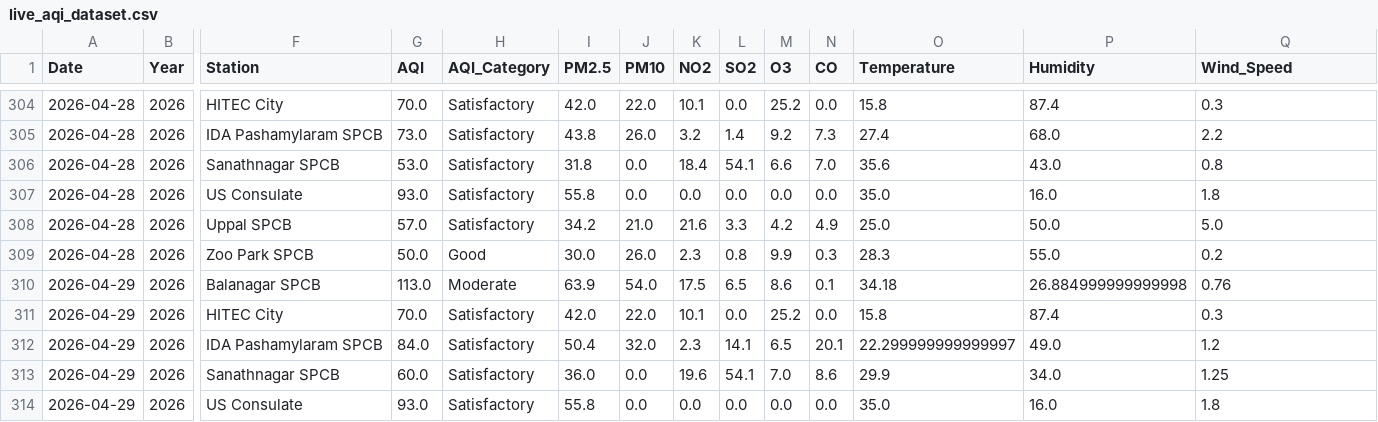
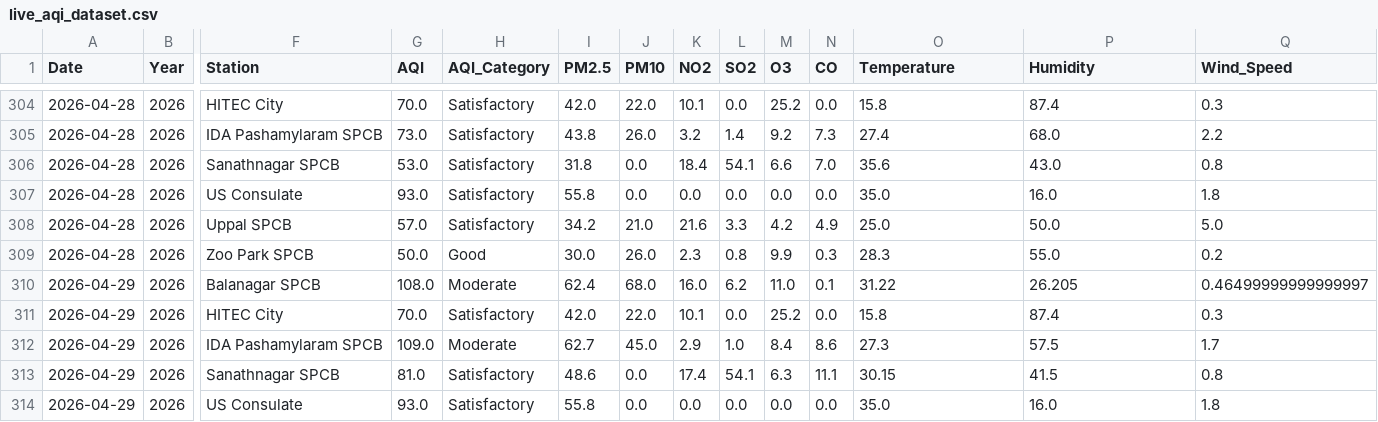
Before and after one commit to Rohan0639/Forecast, a CSV file: data/live_aqi_dataset.csv, drawn as a sheet; only a part is shown, gaps mark what is left out; the diff covers the shown part only; the diff names each change by its address in the sheet, - before the commit and + after, or states it on an @@ line.

```diff
--- a/data/live_aqi_dataset.csv
+++ b/data/live_aqi_dataset.csv
-G310 (AQI): 113.0
+G310 (AQI): 108.0
-I310 (PM2.5): 63.9
+I310 (PM2.5): 62.4
-J310 (PM10): 54.0
+J310 (PM10): 68.0
-K310 (NO2): 17.5
+K310 (NO2): 16.0
-L310 (SO2): 6.5
+L310 (SO2): 6.2
-M310 (O3): 8.6
+M310 (O3): 11.0
-O310 (Temperature): 34.18
+O310 (Temperature): 31.22
-P310 (Humidity): 26.884999999999998
+P310 (Humidity): 26.205
-Q310 (Wind_Speed): 0.76
+Q310 (Wind_Speed): 0.46499999999999997
-G312 (AQI): 84.0
+G312 (AQI): 109.0
-H312 (AQI_Category): Satisfactory
+H312 (AQI_Category): Moderate
-I312 (PM2.5): 50.4
+I312 (PM2.5): 62.7
-J312 (PM10): 32.0
+J312 (PM10): 45.0
-K312 (NO2): 2.3
+K312 (NO2): 2.9
-L312 (SO2): 14.1
+L312 (SO2): 1.0
-M312 (O3): 6.5
+M312 (O3): 8.4
-N312 (CO): 20.1
+N312 (CO): 8.6
-O312 (Temperature): 22.299999999999997
+O312 (Temperature): 27.3
-P312 (Humidity): 49.0
+P312 (Humidity): 57.5
-Q312 (Wind_Speed): 1.2
+Q312 (Wind_Speed): 1.7
-G313 (AQI): 60.0
+G313 (AQI): 81.0
-I313 (PM2.5): 36.0
+I313 (PM2.5): 48.6
-K313 (NO2): 19.6
+K313 (NO2): 17.4
-M313 (O3): 7.0
+M313 (O3): 6.3
-N313 (CO): 8.6
+N313 (CO): 11.1
-O313 (Temperature): 29.9
+O313 (Temperature): 30.15
-P313 (Humidity): 34.0
+P313 (Humidity): 41.5
-Q313 (Wind_Speed): 1.25
+Q313 (Wind_Speed): 0.8
```
Also changed, not shown: 16 edited cells elsewhere in this file, data/hyderabad_live_weather.csv.
